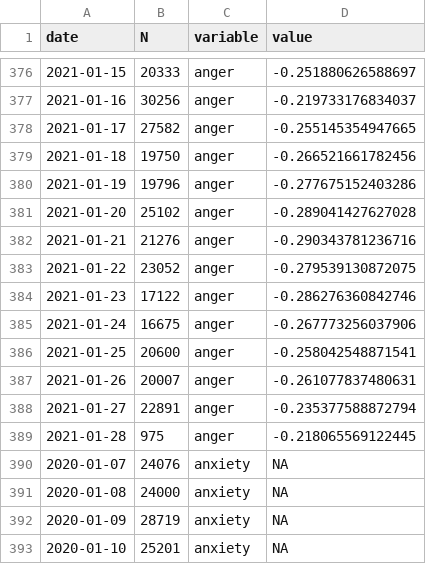
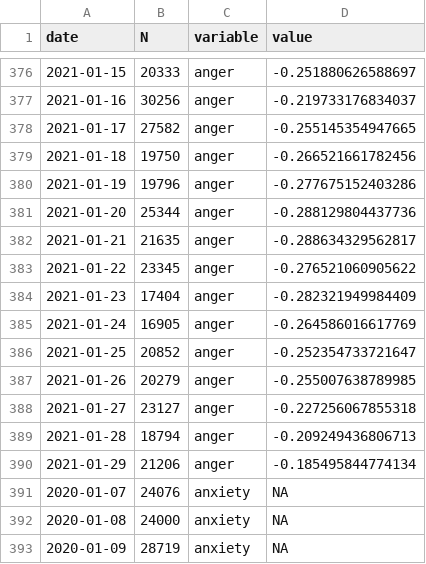
Before and after one commit to maxpel/covid19_monitor_austria, a CSV file: standard.csv, drawn as a sheet; only a part is shown, gaps mark what is left out; the shorter side is filled out with more unchanged rows; the diff covers the shown part only.

```diff
--- a/standard.csv
+++ b/standard.csv
@@ -380,11 +380,12 @@
 2021-01-19,19796,"anger",-0.277675152403286
-2021-01-20,25102,"anger",-0.289041427627028
-2021-01-21,21276,"anger",-0.290343781236716
-2021-01-22,23052,"anger",-0.279539130872075
-2021-01-23,17122,"anger",-0.286276360842746
-2021-01-24,16675,"anger",-0.267773256037906
-2021-01-25,20600,"anger",-0.258042548871541
-2021-01-26,20007,"anger",-0.261077837480631
-2021-01-27,22891,"anger",-0.235377588872794
-2021-01-28,975,"anger",-0.218065569122445
+2021-01-20,25344,"anger",-0.288129804437736
+2021-01-21,21635,"anger",-0.288634329562817
+2021-01-22,23345,"anger",-0.276521060905622
+2021-01-23,17404,"anger",-0.282321949984409
+2021-01-24,16905,"anger",-0.264586016617769
+2021-01-25,20852,"anger",-0.252354733721647
+2021-01-26,20279,"anger",-0.255007638789985
+2021-01-27,23127,"anger",-0.227256067855318
+2021-01-28,18794,"anger",-0.209249436806713
+2021-01-29,21206,"anger",-0.185495844774134
 2020-01-07,24076,"anxiety",NA
```
Also changed, not shown: 5 added rows and 90 edited cells elsewhere in this file, twitter.csv, 1 other file.
